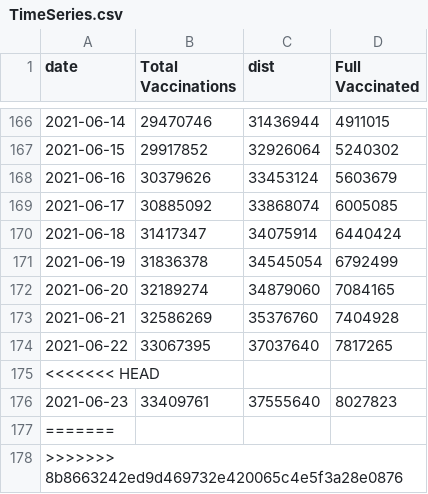
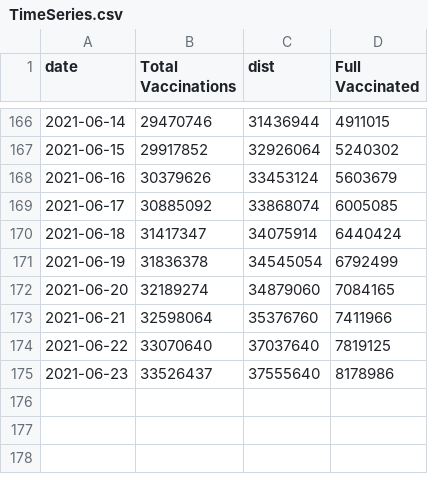
Before and after one commit to trevortombe/covidgraphs, a CSV file: Files/TimeSeries.csv, drawn as a sheet; only a part is shown, gaps mark what is left out.

```diff
--- a/Files/TimeSeries.csv
+++ b/Files/TimeSeries.csv
@@ -172,7 +172,4 @@
 2021-06-20,32189274,34879060,7084165
-2021-06-21,32586269,35376760,7404928
-2021-06-22,33067395,37037640,7817265
-<<<<<<< HEAD
-2021-06-23,33409761,37555640,8027823
-=======
->>>>>>> 8b8663242ed9d469732e420065c4e5f3a28e0876
+2021-06-21,32598064,35376760,7411966
+2021-06-22,33070640,37037640,7819125
+2021-06-23,33526437,37555640,8178986
```
Also changed, not shown: 10 other files.
